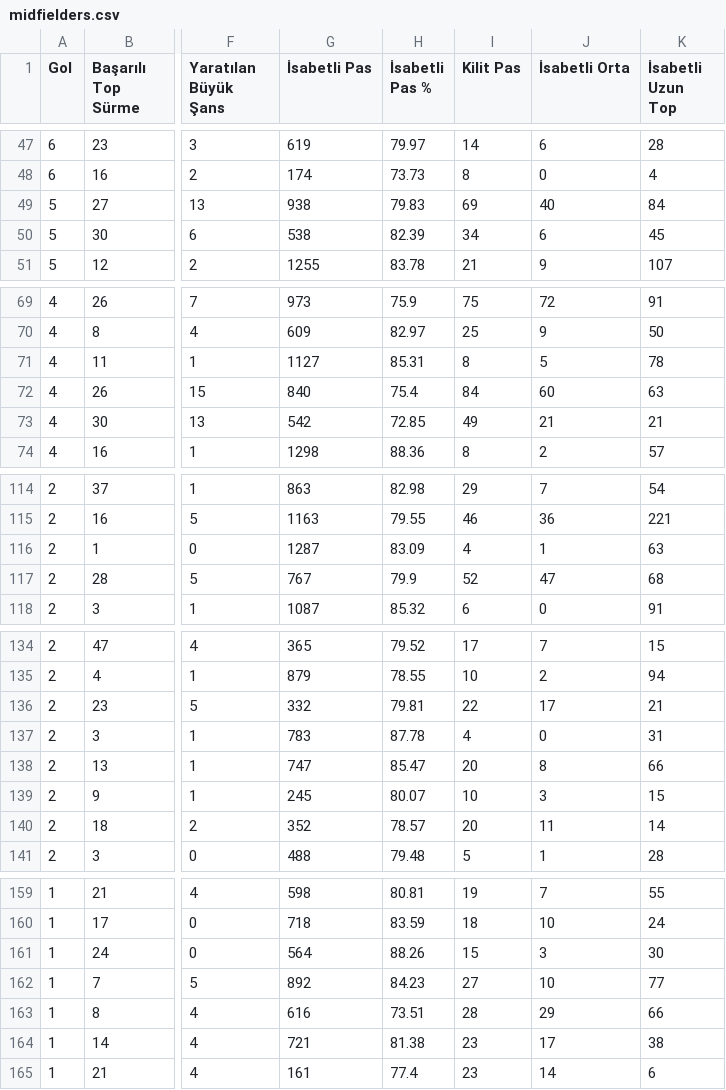
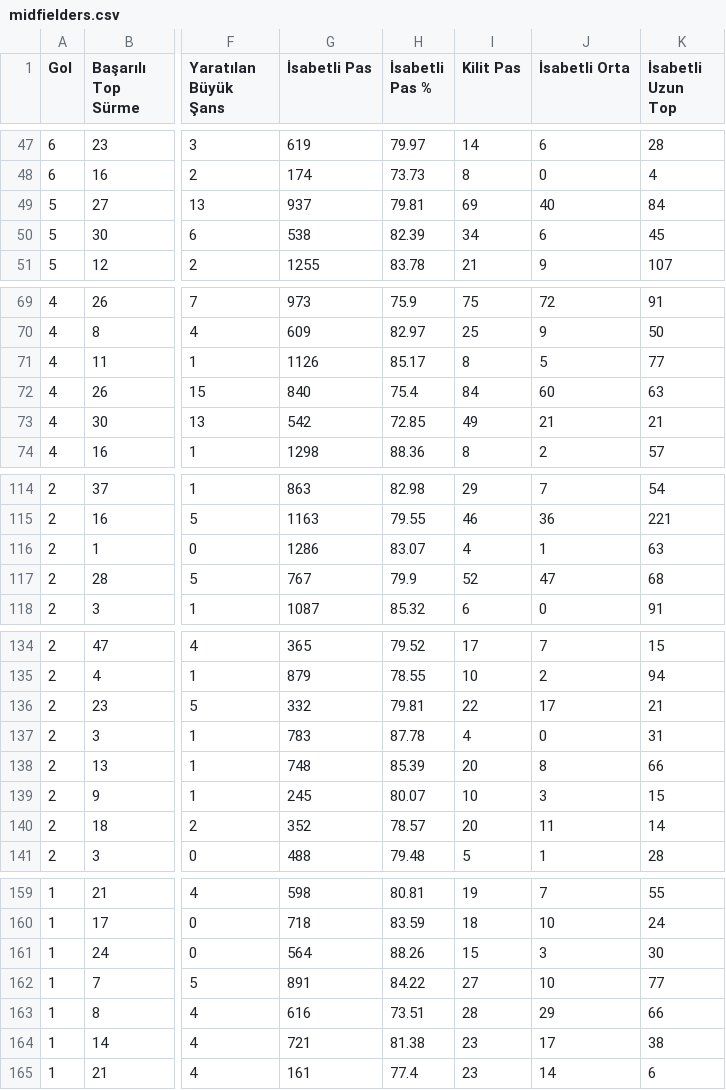
Before and after one commit to scatterradarcsv/csv_scatter_radar_total_noPos, a CSV file: midfielders.csv, drawn as a sheet; only a part is shown, gaps mark what is left out; the diff covers the shown part only; the diff names each change by its address in the sheet, - before the commit and + after, or states it on an @@ line.

```diff
--- a/midfielders.csv
+++ b/midfielders.csv
-G49 (İsabetli Pas): 938
+G49 (İsabetli Pas): 937
-H49 (İsabetli Pas %): 79.83
+H49 (İsabetli Pas %): 79.81
-G71 (İsabetli Pas): 1127
+G71 (İsabetli Pas): 1126
-H71 (İsabetli Pas %): 85.31
+H71 (İsabetli Pas %): 85.17
-K71 (İsabetli Uzun Top): 78
+K71 (İsabetli Uzun Top): 77
-G116 (İsabetli Pas): 1287
+G116 (İsabetli Pas): 1286
-H116 (İsabetli Pas %): 83.09
+H116 (İsabetli Pas %): 83.07
-G138 (İsabetli Pas): 747
+G138 (İsabetli Pas): 748
-H138 (İsabetli Pas %): 85.47
+H138 (İsabetli Pas %): 85.39
-G162 (İsabetli Pas): 892
+G162 (İsabetli Pas): 891
-H162 (İsabetli Pas %): 84.23
+H162 (İsabetli Pas %): 84.22
```
Also changed, not shown: 28 edited cells elsewhere in this file.
